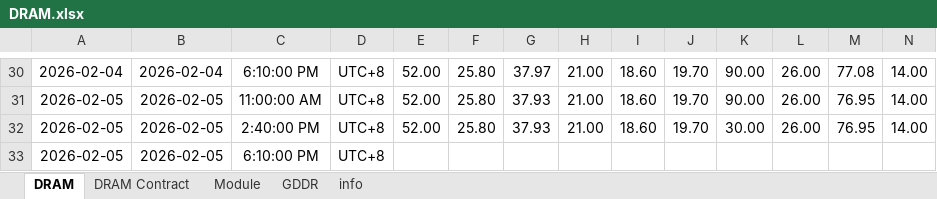
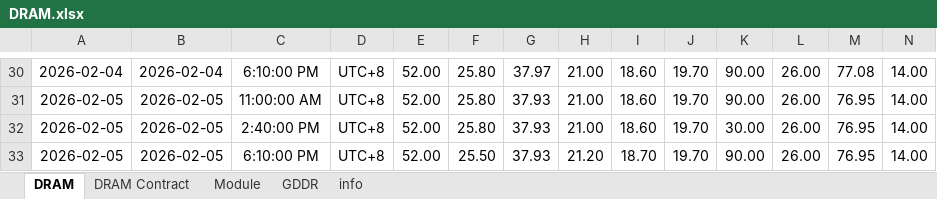
Before and after one commit to Tommylee1013/AlternativeData, an Excel workbook: data/industry/TrendForce/DRAM.xlsx, sheet DRAM, drawn as a sheet; only a part is shown, gaps mark what is left out; values as stored, in another font and other column widths than the file's, no borders; removed rows and columns are numbered as before the commit, all else as after; rows hold the shown columns only; the diff names each change by its address in the sheet, - before the commit and + after, or states it on an @@ line.

Commit message:
data Update (2026/02/05)

```diff
--- a/data/industry/TrendForce/DRAM.xlsx (sheet DRAM)
+++ b/data/industry/TrendForce/DRAM.xlsx (sheet DRAM)
-row 33: 2026-02-05 | 2026-02-05 | 6:10:00 PM | UTC+8
+row 33: 2026-02-05 | 2026-02-05 | 6:10:00 PM | UTC+8 | 52.00 | 25.50 | 37.93 | 21.20 | 18.70 | 19.70 | 90.00 | 26.00 | 76.95 | 14.00
```
